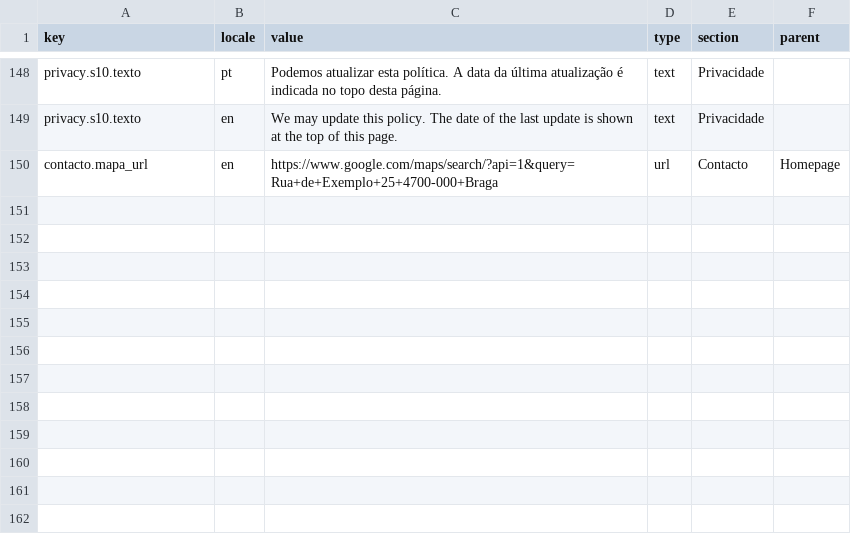
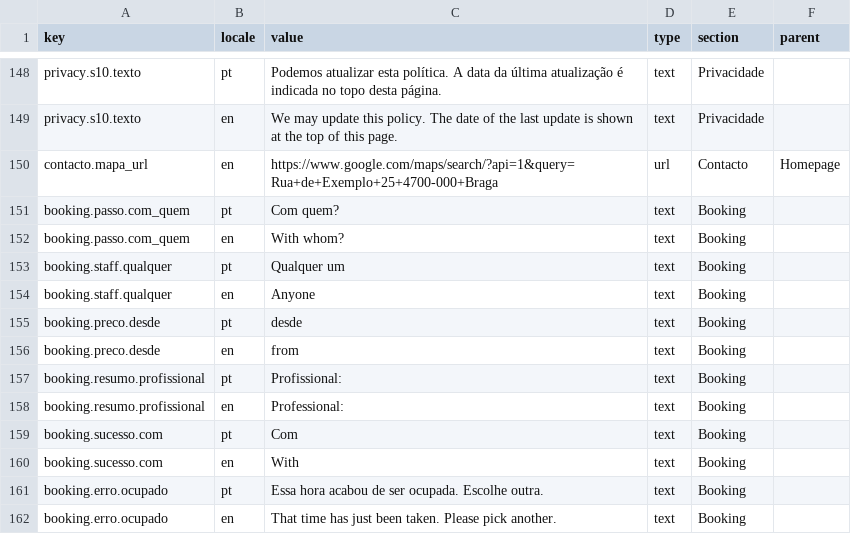
Before and after one commit to ruiffpereira/tiagofernandesbarbearia, a CSV file: cms-novas-chaves.csv, drawn as a sheet; only a part is shown, gaps mark what is left out.

```diff
--- a/cms-novas-chaves.csv
+++ b/cms-novas-chaves.csv
@@ -150 +150,13 @@ privacy.s10.texto,en,We may update this policy. The date of the last update is s
 contacto.mapa_url,en,https://www.google.com/maps/search/?api=1&query=Rua+de+Exemplo+25+4700-000+Braga,url,Contacto,Homepage
+booking.passo.com_quem,pt,Com quem?,text,Booking,
+booking.passo.com_quem,en,With whom?,text,Booking,
+booking.staff.qualquer,pt,Qualquer um,text,Booking,
+booking.staff.qualquer,en,Anyone,text,Booking,
+booking.preco.desde,pt,desde,text,Booking,
+booking.preco.desde,en,from,text,Booking,
+booking.resumo.profissional,pt,Profissional:,text,Booking,
+booking.resumo.profissional,en,Professional:,text,Booking,
+booking.sucesso.com,pt,Com,text,Booking,
+booking.sucesso.com,en,With,text,Booking,
+booking.erro.ocupado,pt,Essa hora acabou de ser ocupada. Escolhe outra.,text,Booking,
+booking.erro.ocupado,en,That time has just been taken. Please pick another.,text,Booking,
```
Also changed, not shown: cms-translations.csv, 3 other files.
